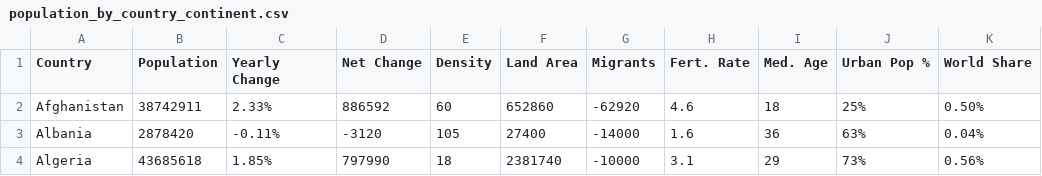
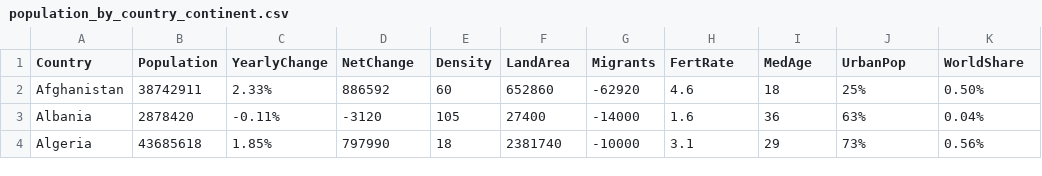
Before and after one commit to ShuoZhang-123456/FIT3179, a CSV file: population_by_country_continent.csv, drawn as a sheet; only a part is shown; the diff names each change by its address in the sheet, - before the commit and + after, or states it on an @@ line.

Commit message:
Update population_by_country_continent.csv

```diff
--- a/population_by_country_continent.csv
+++ b/population_by_country_continent.csv
-C1: Yearly Change
+C1: YearlyChange
-D1: Net Change
+D1: NetChange
-F1: Land Area
+F1: LandArea
-H1: Fert. Rate
+H1: FertRate
-I1: Med. Age
+I1: MedAge
-J1: Urban Pop %
+J1: UrbanPop
-K1: World Share
+K1: WorldShare
```
